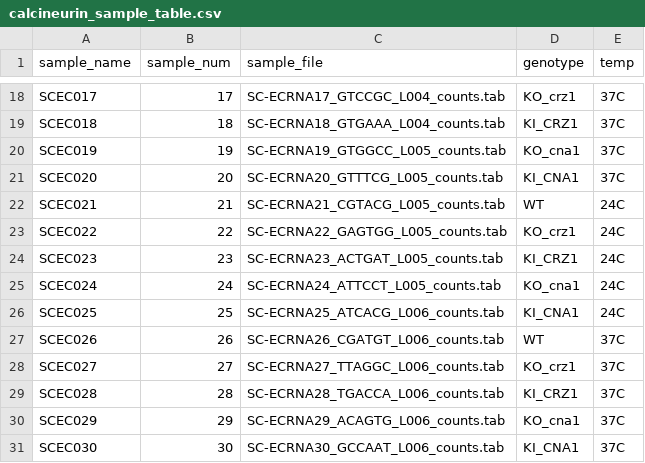
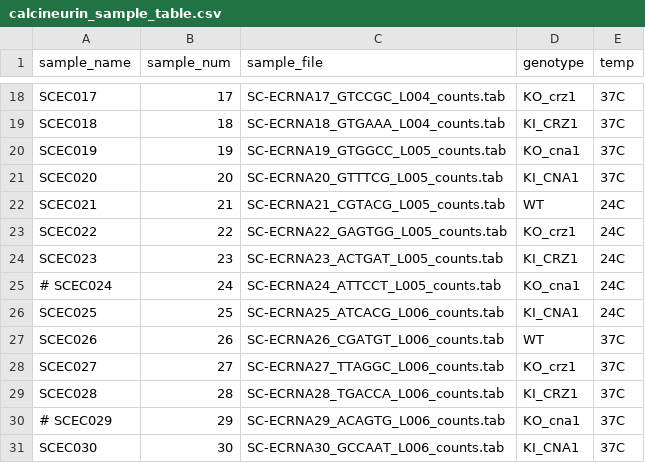
Before and after one commit to granek/crne_cna1crz1_rnaseq, a CSV file: info/calcineurin_sample_table.csv, drawn as a sheet; only a part is shown, gaps mark what is left out.

Commit message:
calcineurin_reg_analysis.R: 1. Now using "interactive()" instead of "--usecwd" to determine output directory, also relocated Rstudio output directory. 2. Added "--table" flag to select the sample table to use (allows for dropping samples).
calcineurin_sample_table.csv:
Dropped bad cnako samples #24 and #29 (show WT CNA1 expression).

calcineurin_reg.mk:
1. Dropped "--usecwd" from running calcineurin_reg_analysis.R
2. Changed read filtering to use fastq-mcf
3. Added "SHELL := /bin/bash" to allow command substitution in fastq-mcf command
4. Added pileup plots of CNA1 and CRZ1 to confirm expression of CNA1 in samples #24 and #29.
5. Added auto generation of named links to tophat output accepted_hits.bam.

```diff
--- a/info/calcineurin_sample_table.csv
+++ b/info/calcineurin_sample_table.csv
@@ -24,3 +24,3 @@ SCEC022,22,SC-ECRNA22_GAGTGG_L005_counts.tab,KO_crz1,24C
 SCEC023,23,SC-ECRNA23_ACTGAT_L005_counts.tab,KI_CRZ1,24C
-SCEC024,24,SC-ECRNA24_ATTCCT_L005_counts.tab,KO_cna1,24C
+# SCEC024,24,SC-ECRNA24_ATTCCT_L005_counts.tab,KO_cna1,24C
 SCEC025,25,SC-ECRNA25_ATCACG_L006_counts.tab,KI_CNA1,24C
@@ -29,3 +29,3 @@ SCEC027,27,SC-ECRNA27_TTAGGC_L006_counts.tab,KO_crz1,37C
 SCEC028,28,SC-ECRNA28_TGACCA_L006_counts.tab,KI_CRZ1,37C
-SCEC029,29,SC-ECRNA29_ACAGTG_L006_counts.tab,KO_cna1,37C
+# SCEC029,29,SC-ECRNA29_ACAGTG_L006_counts.tab,KO_cna1,37C
 SCEC030,30,SC-ECRNA30_GCCAAT_L006_counts.tab,KI_CNA1,37C
```
Also changed, not shown: 2 other files.
